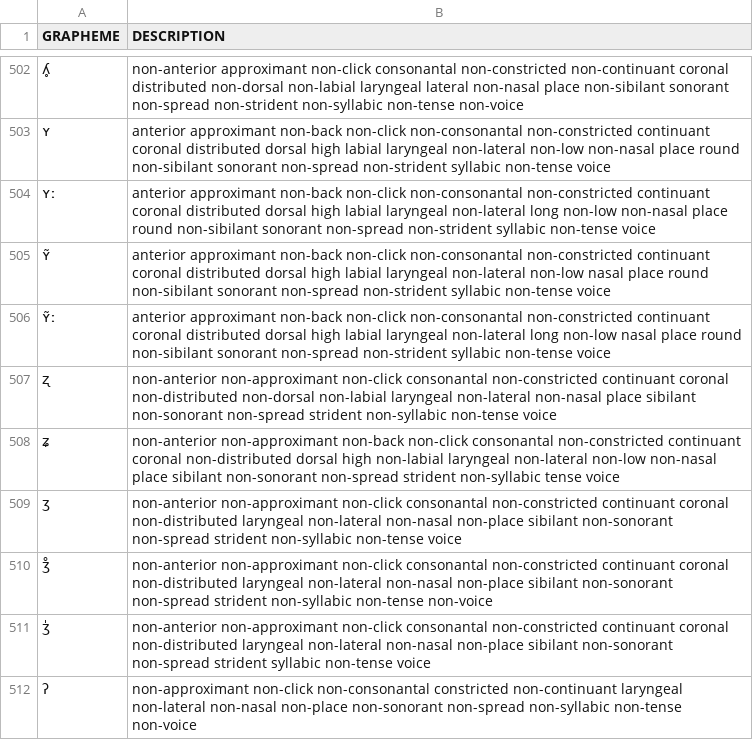
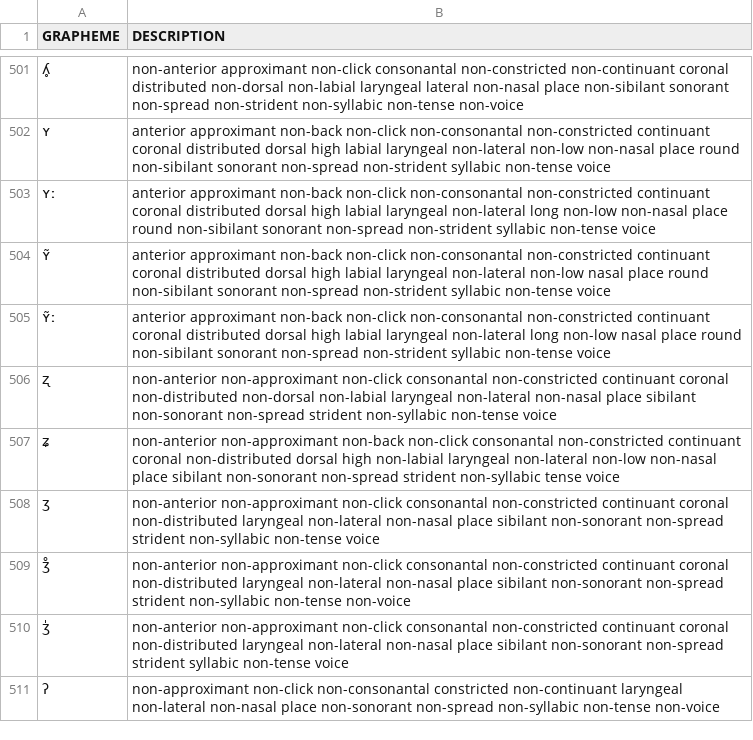
Before and after one commit to tresoldi/maniphono, a CSV file: models/tresoldi/sounds.csv, drawn as a sheet; only a part is shown, gaps mark what is left out; addresses are those after the commit; the diff covers the shown part only; the diff names each change by its address in the sheet, - before the commit and + after, or states it on an @@ line.

```diff
--- a/models/tresoldi/sounds.csv
+++ b/models/tresoldi/sounds.csv
-B508 (DESCRIPTION): …non-lateral non-nasal non-place sibilant non-sonorant…
+B508 (DESCRIPTION): …non-lateral non-nasal place sibilant non-sonorant…
-B509 (DESCRIPTION): …non-lateral non-nasal non-place sibilant non-sonorant…
+B509 (DESCRIPTION): …non-lateral non-nasal place sibilant non-sonorant…
-B510 (DESCRIPTION): …non-lateral non-nasal non-place sibilant non-sonorant…
+B510 (DESCRIPTION): …non-lateral non-nasal place sibilant non-sonorant…
-B511 (DESCRIPTION): …non-lateral non-nasal non-place non-sonorant non-spread…
+B511 (DESCRIPTION): …non-lateral non-nasal place non-sonorant non-spread…
```
Also changed, not shown: 1 removed row and 29 edited cells elsewhere in this file, models/tresoldi/model.csv.
